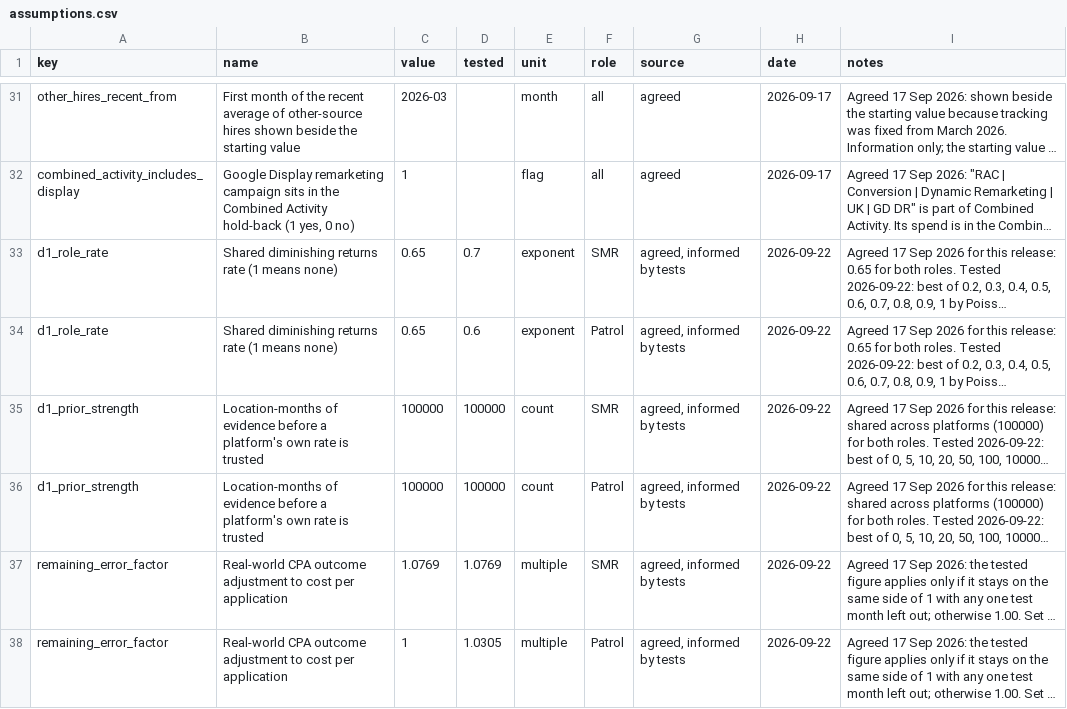
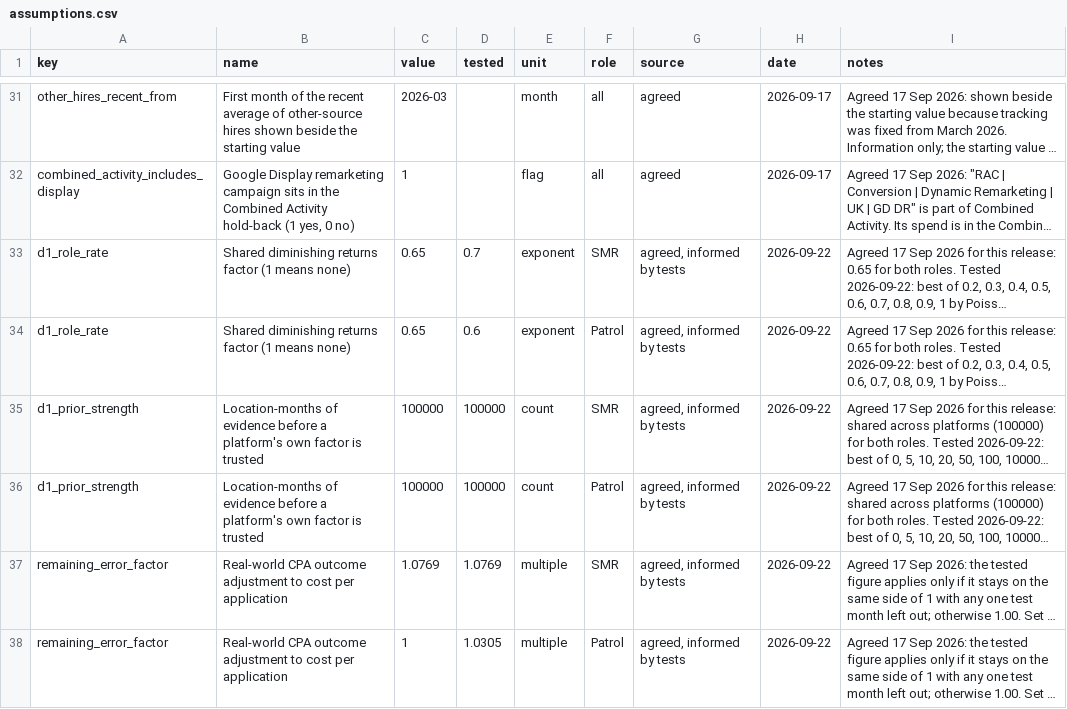
Before and after one commit to EnhanceMediaRAC/rac-tools, a CSV file: assumptions.csv, drawn as a sheet; only a part is shown, gaps mark what is left out; long unchanged cells end in …; the diff names each change by its address in the sheet, - before the commit and + after, or states it on an @@ line.

```diff
--- a/assumptions.csv
+++ b/assumptions.csv
-B33:B34 (name): …diminishing returns rate (1 means…
+B33:B34 (name): …diminishing returns factor (1 means…
-B35:B36 (name): …platform's own rate is trusted
+B35:B36 (name): …platform's own factor is trusted
```
Also changed, not shown: 12 other files.
